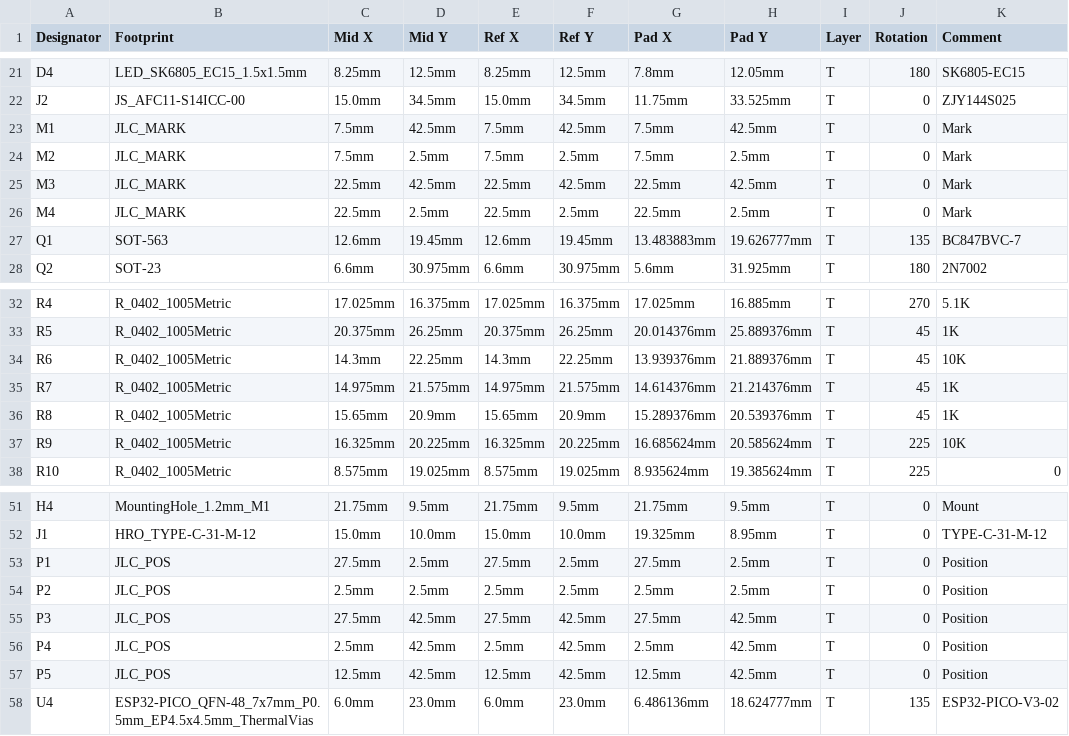
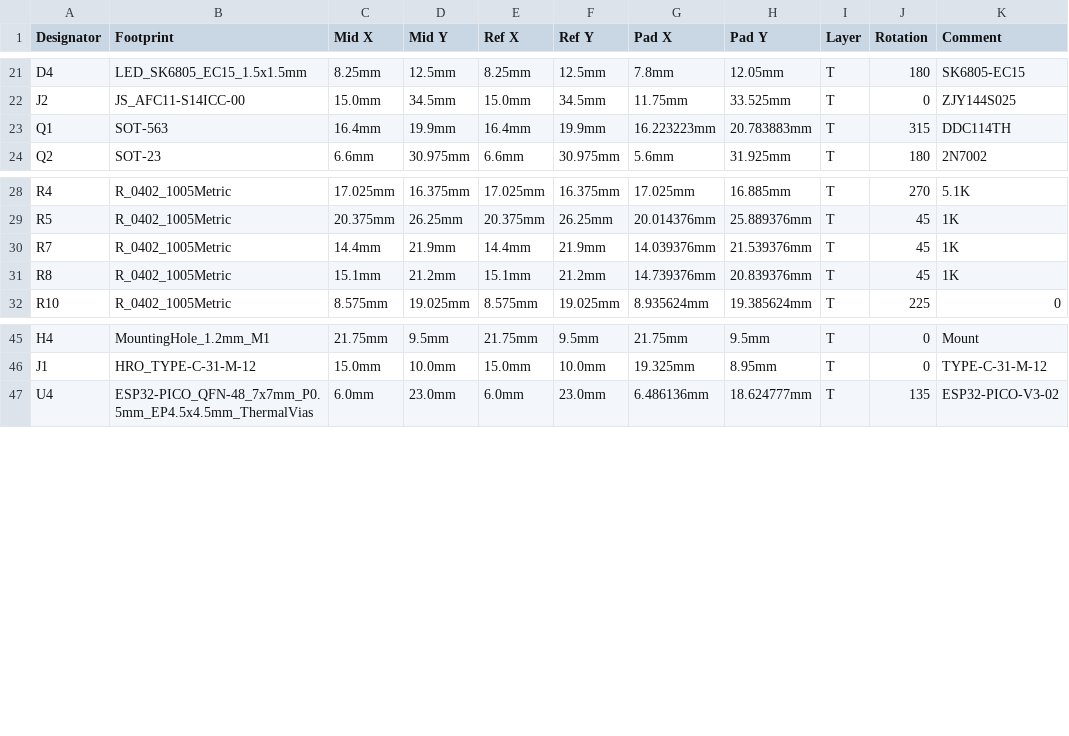
Before and after one commit to xingrz/DeerMon-PCB, a CSV file: DeerMon_POS.csv, drawn as a sheet; only a part is shown, gaps mark what is left out.

```diff
--- a/DeerMon_POS.csv
+++ b/DeerMon_POS.csv
@@ -22,7 +22,3 @@ D4,LED_SK6805_EC15_1.5x1.5mm,8.25mm,12.5mm,8.25mm,12.5mm,7.8mm,12.05mm,T,180,SK6
 J2,JS_AFC11-S14ICC-00,15.0mm,34.5mm,15.0mm,34.5mm,11.75mm,33.525mm,T,0,ZJY144S025
-M1,JLC_MARK,7.5mm,42.5mm,7.5mm,42.5mm,7.5mm,42.5mm,T,0,Mark
-M2,JLC_MARK,7.5mm,2.5mm,7.5mm,2.5mm,7.5mm,2.5mm,T,0,Mark
-M3,JLC_MARK,22.5mm,42.5mm,22.5mm,42.5mm,22.5mm,42.5mm,T,0,Mark
-M4,JLC_MARK,22.5mm,2.5mm,22.5mm,2.5mm,22.5mm,2.5mm,T,0,Mark
-Q1,SOT-563,12.6mm,19.45mm,12.6mm,19.45mm,13.483883mm,19.626777mm,T,135,BC847BVC-7
+Q1,SOT-563,16.4mm,19.9mm,16.4mm,19.9mm,16.223223mm,20.783883mm,T,315,DDC114TH
 Q2,SOT-23,6.6mm,30.975mm,6.6mm,30.975mm,5.6mm,31.925mm,T,180,2N7002
@@ -33,6 +29,4 @@ R4,R_0402_1005Metric,17.025mm,16.375mm,17.025mm,16.375mm,17.025mm,16.885mm,T,270
 R5,R_0402_1005Metric,20.375mm,26.25mm,20.375mm,26.25mm,20.014376mm,25.889376mm,T,45,1K
-R6,R_0402_1005Metric,14.3mm,22.25mm,14.3mm,22.25mm,13.939376mm,21.889376mm,T,45,10K
-R7,R_0402_1005Metric,14.975mm,21.575mm,14.975mm,21.575mm,14.614376mm,21.214376mm,T,45,1K
-R8,R_0402_1005Metric,15.65mm,20.9mm,15.65mm,20.9mm,15.289376mm,20.539376mm,T,45,1K
-R9,R_0402_1005Metric,16.325mm,20.225mm,16.325mm,20.225mm,16.685624mm,20.585624mm,T,225,10K
+R7,R_0402_1005Metric,14.4mm,21.9mm,14.4mm,21.9mm,14.039376mm,21.539376mm,T,45,1K
+R8,R_0402_1005Metric,15.1mm,21.2mm,15.1mm,21.2mm,14.739376mm,20.839376mm,T,45,1K
 R10,R_0402_1005Metric,8.575mm,19.025mm,8.575mm,19.025mm,8.935624mm,19.385624mm,T,225,0
@@ -52,7 +46,2 @@ H4,MountingHole_1.2mm_M1,21.75mm,9.5mm,21.75mm,9.5mm,21.75mm,9.5mm,T,0,Mount
 J1,HRO_TYPE-C-31-M-12,15.0mm,10.0mm,15.0mm,10.0mm,19.325mm,8.95mm,T,0,TYPE-C-31-M-12
-P1,JLC_POS,27.5mm,2.5mm,27.5mm,2.5mm,27.5mm,2.5mm,T,0,Position
-P2,JLC_POS,2.5mm,2.5mm,2.5mm,2.5mm,2.5mm,2.5mm,T,0,Position
-P3,JLC_POS,27.5mm,42.5mm,27.5mm,42.5mm,27.5mm,42.5mm,T,0,Position
-P4,JLC_POS,2.5mm,42.5mm,2.5mm,42.5mm,2.5mm,42.5mm,T,0,Position
-P5,JLC_POS,12.5mm,42.5mm,12.5mm,42.5mm,12.5mm,42.5mm,T,0,Position
 U4,ESP32-PICO_QFN-48_7x7mm_P0.5mm_EP4.5x4.5mm_ThermalVias,6.0mm,23.0mm,6.0mm,23.0mm,6.486136mm,18.624777mm,T,135,ESP32-PICO-V3-02
```
Also changed, not shown: DeerMon_BOM.csv, 18 other files.
